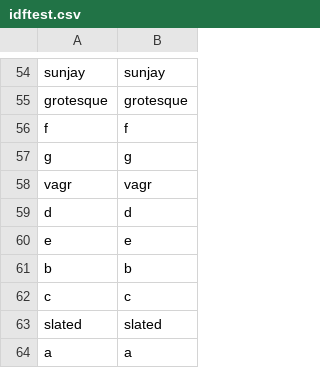
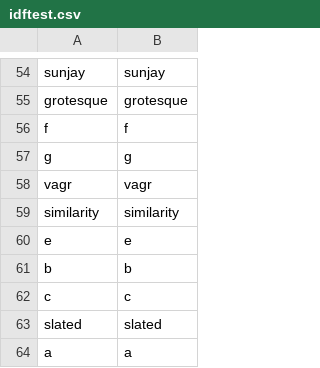
Before and after one commit to cliffton/EmailClassification, a CSV file: idftest.csv, drawn as a sheet; only a part is shown, gaps mark what is left out.

```diff
--- a/idftest.csv
+++ b/idftest.csv
@@ -58,3 +58,3 @@ g,g
 vagr,vagr
-d,d
+similarity,similarity
 e,e
```
Also changed, not shown: dataFiles/unclassified10.csv, dataFiles/unclassified100.csv, 25 other files.
